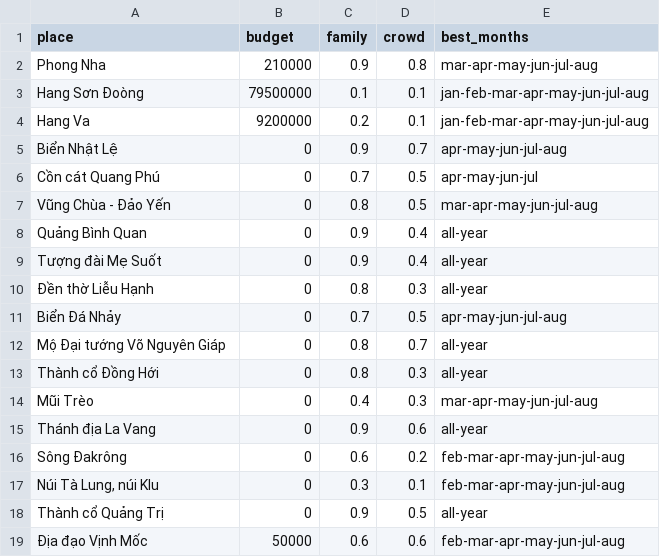
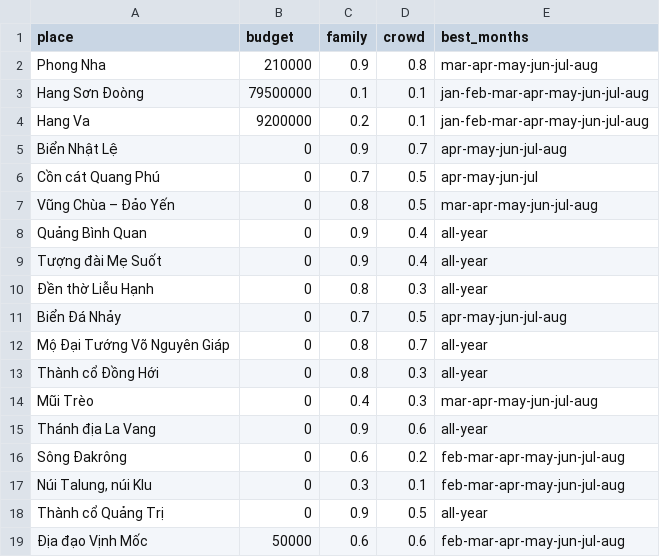
Before and after one commit to dglong2008/TrungDuKy, a CSV file: input/stage1/stage1_factual.csv, drawn as a sheet; only a part is shown.

```diff
--- a/input/stage1/stage1_factual.csv
+++ b/input/stage1/stage1_factual.csv
@@ -6,3 +6,3 @@ Biển Nhật Lệ,0,0.9,0.7,apr-may-jun-jul-aug
 Cồn cát Quang Phú,0,0.7,0.5,apr-may-jun-jul
-Vũng Chùa - Đảo Yến,0,0.8,0.5,mar-apr-may-jun-jul-aug
+Vũng Chùa – Đảo Yến,0,0.8,0.5,mar-apr-may-jun-jul-aug
 Quảng Bình Quan,0,0.9,0.4,all-year
@@ -11,3 +11,3 @@ Tượng đài Mẹ Suốt,0,0.9,0.4,all-year
 Biển Đá Nhảy,0,0.7,0.5,apr-may-jun-jul-aug
-Mộ Đại tướng Võ Nguyên Giáp,0,0.8,0.7,all-year
+Mộ Đại Tướng Võ Nguyên Giáp,0,0.8,0.7,all-year
 Thành cổ Đồng Hới ,0,0.8,0.3,all-year
@@ -16,3 +16,3 @@ Thánh địa La Vang,0,0.9,0.6,all-year
 Sông Đakrông,0,0.6,0.2,feb-mar-apr-may-jun-jul-aug
-"Núi Tà Lung, núi Klu",0,0.3,0.1,feb-mar-apr-may-jun-jul-aug
+"Núi Talung, núi Klu",0,0.3,0.1,feb-mar-apr-may-jun-jul-aug
 Thành cổ Quảng Trị,0,0.9,0.5,all-year
```
Also changed, not shown: input/stage0/stage0_descriptions.csv, input/stage1/stage1_coordinates.csv, 1 other file.
